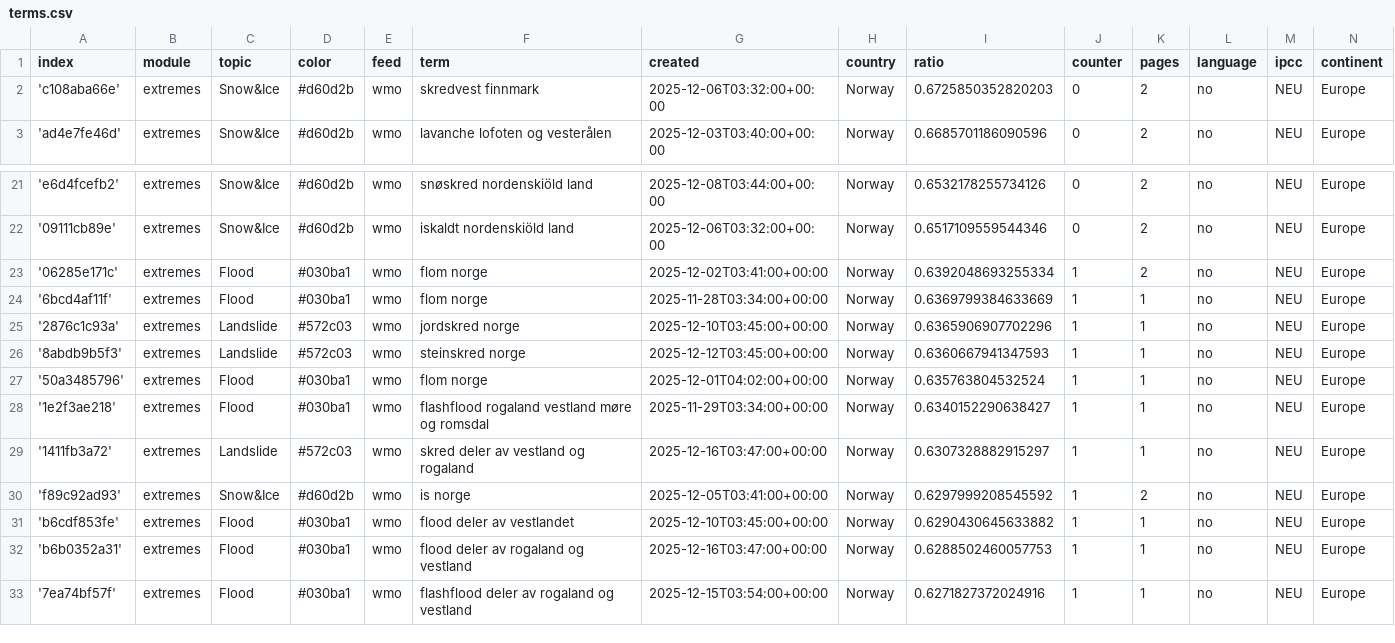
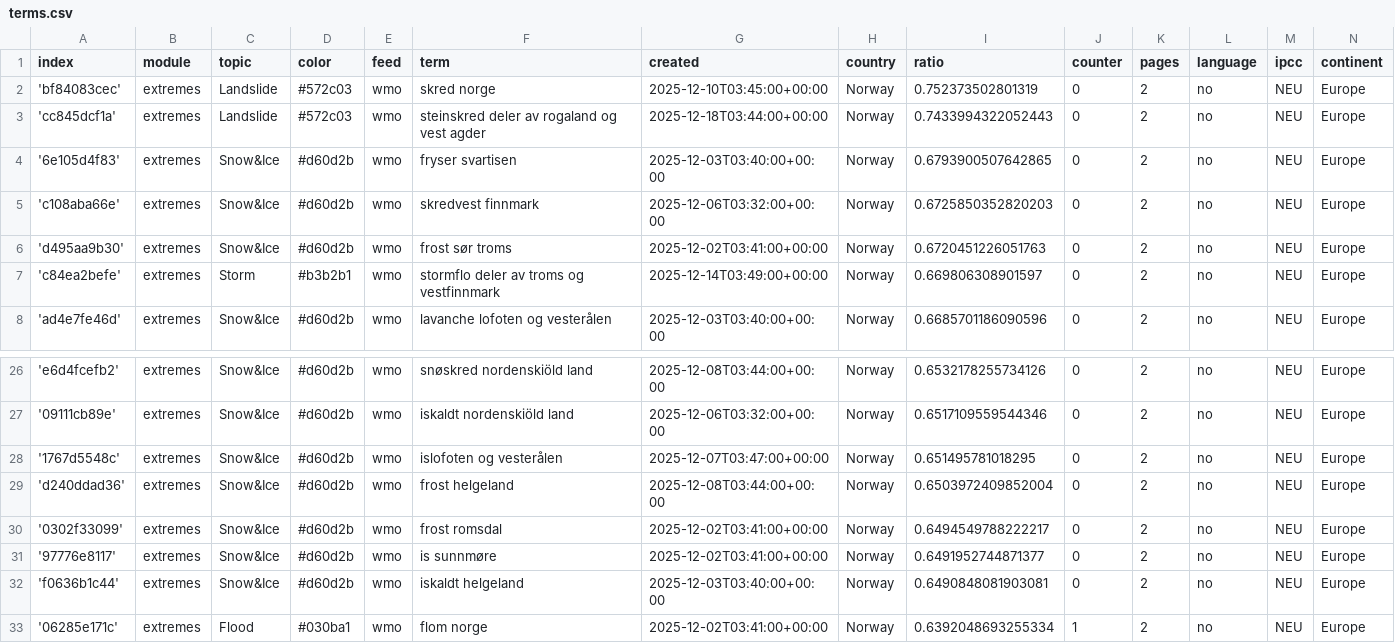
Before and after one commit to sonjanews/norwegianExtreme, a CSV file: terms.csv, drawn as a sheet; only a part is shown, gaps mark what is left out; the shorter side is filled out with more unchanged rows; the diff names each change by its address in the sheet, - before the commit and + after, or states it on an @@ line.

Commit message:
Commit from GitHub Actions (import:0.0)

```diff
--- a/terms.csv
+++ b/terms.csv
+row 2: 'bf84083cec' | extremes | Landslide | #572c03 | wmo | skred norge | 2025-12-10T03:45:00+00:00 | Norway | 0.752373502801319 | 0 | 2 | no | NEU | Europe
+row 3: 'cc845dcf1a' | extremes | Landslide | #572c03 | wmo | steinskred deler av rogaland og vest agder | 2025-12-18T03:44:00+00:00 | Norway | 0.7433994322052443 | 0 | 2 | no | NEU | Europe
+row 4: '6e105d4f83' | extremes | Snow&Ice | #d60d2b | wmo | fryser svartisen | 2025-12-03T03:40:00+00:00 | Norway | 0.6793900507642865 | 0 | 2 | no | NEU | Europe
+row 6: 'd495aa9b30' | extremes | Snow&Ice | #d60d2b | wmo | frost sør troms | 2025-12-02T03:41:00+00:00 | Norway | 0.6720451226051763 | 0 | 2 | no | NEU | Europe
+row 7: 'c84ea2befe' | extremes | Storm | #b3b2b1 | wmo | stormflo deler av troms og vestfinnmark | 2025-12-14T03:49:00+00:00 | Norway | 0.669806308901597 | 0 | 2 | no | NEU | Europe
+row 28: '1767d5548c' | extremes | Snow&Ice | #d60d2b | wmo | islofoten og vesterålen | 2025-12-07T03:47:00+00:00 | Norway | 0.651495781018295 | 0 | 2 | no | NEU | Europe
+row 29: 'd240ddad36' | extremes | Snow&Ice | #d60d2b | wmo | frost helgeland | 2025-12-08T03:44:00+00:00 | Norway | 0.6503972409852004 | 0 | 2 | no | NEU | Europe
+row 30: '0302f33099' | extremes | Snow&Ice | #d60d2b | wmo | frost romsdal | 2025-12-02T03:41:00+00:00 | Norway | 0.6494549788222217 | 0 | 2 | no | NEU | Europe
+row 31: '97776e8117' | extremes | Snow&Ice | #d60d2b | wmo | is sunnmøre | 2025-12-02T03:41:00+00:00 | Norway | 0.6491952744871377 | 0 | 2 | no | NEU | Europe
+row 32: 'f0636b1c44' | extremes | Snow&Ice | #d60d2b | wmo | iskaldt helgeland | 2025-12-03T03:40:00+00:00 | Norway | 0.6490848081903081 | 0 | 2 | no | NEU | Europe
```
